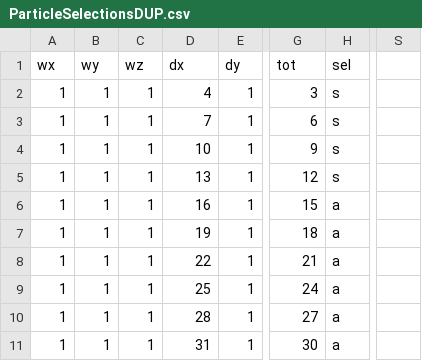
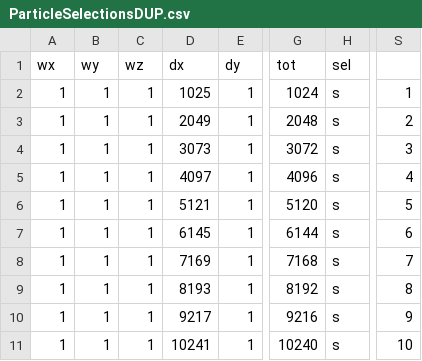
Before and after one commit to fieldparticle/gPCD, a CSV file: python/cfg_gendata/ParticleSelectionsDUP.csv, drawn as a sheet; only a part is shown, gaps mark what is left out; the diff covers the shown part only; the diff names each change by its address in the sheet, - before the commit and + after, or states it on an @@ line.

```diff
--- a/python/cfg_gendata/ParticleSelectionsDUP.csv
+++ b/python/cfg_gendata/ParticleSelectionsDUP.csv
-D2 (dx): 4
+D2 (dx): 1025
-G2 (tot): 3
+G2 (tot): 1024
-S2: (empty)
+S2: 1
-D3 (dx): 7
+D3 (dx): 2049
-G3 (tot): 6
+G3 (tot): 2048
-S3: (empty)
+S3: 2
-D4 (dx): 10
+D4 (dx): 3073
-G4 (tot): 9
+G4 (tot): 3072
-S4: (empty)
+S4: 3
-D5 (dx): 13
+D5 (dx): 4097
-G5 (tot): 12
+G5 (tot): 4096
-S5: (empty)
+S5: 4
-D6 (dx): 16
+D6 (dx): 5121
-G6 (tot): 15
+G6 (tot): 5120
-H6:H11 (sel): a
+H6:H11 (sel): s
-S6: (empty)
+S6: 5
-D7 (dx): 19
+D7 (dx): 6145
-G7 (tot): 18
+G7 (tot): 6144
-S7: (empty)
+S7: 6
-D8 (dx): 22
+D8 (dx): 7169
-G8 (tot): 21
+G8 (tot): 7168
-S8: (empty)
+S8: 7
-D9 (dx): 25
+D9 (dx): 8193
-G9 (tot): 24
+G9 (tot): 8192
-S9: (empty)
+S9: 8
-D10 (dx): 28
+D10 (dx): 9217
-G10 (tot): 27
+G10 (tot): 9216
-S10: (empty)
+S10: 9
-D11 (dx): 31
+D11 (dx): 10241
-G11 (tot): 30
+G11 (tot): 10240
-S11: (empty)
+S11: 10
```
Also changed, not shown: 100 edited cells elsewhere in this file, python/cfg_gendata/ParticleSelectionsPCD.csv, 26 other files.
